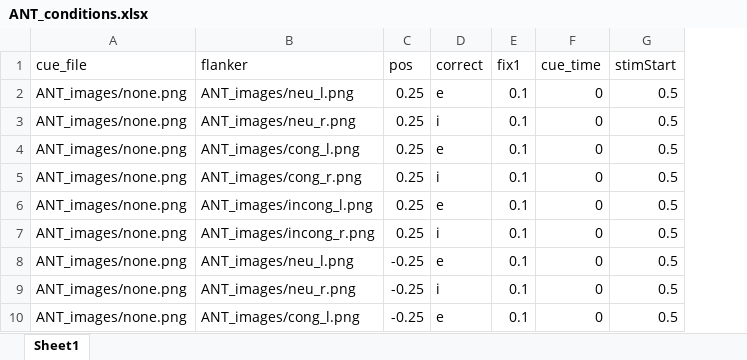
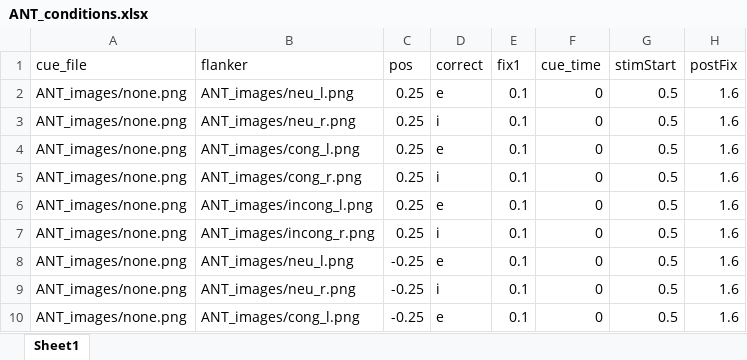
Before and after one commit to jackmizell12/Attentional-Network-Task, an Excel workbook: ANT_conditions.xlsx, sheet Sheet1, drawn as a sheet; only a part is shown; values as stored, in another font and other column widths than the file's, no borders; the diff names each change by its address in the sheet, - before the commit and + after, or states it on an @@ line.

```diff
--- a/ANT_conditions.xlsx (sheet Sheet1)
+++ b/ANT_conditions.xlsx (sheet Sheet1)
+column H (postFix), rows 2-10: all 1.6
```
Also changed, not shown: html/resources/ANT_conditions.xlsx, 17 other files.
